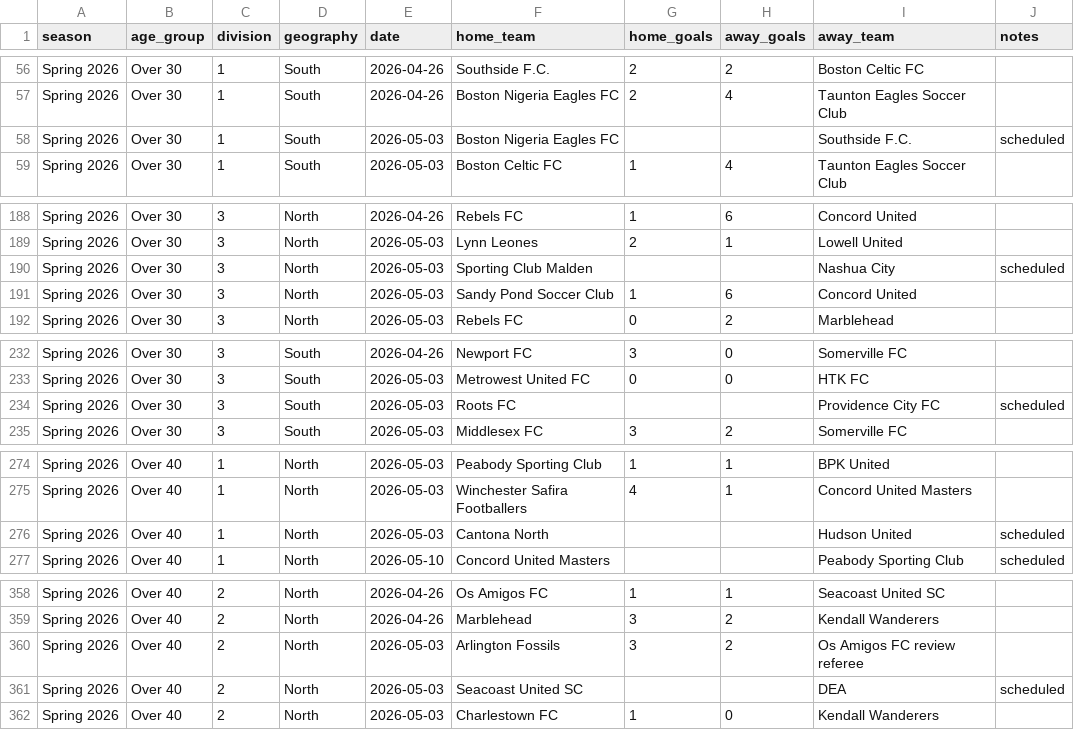
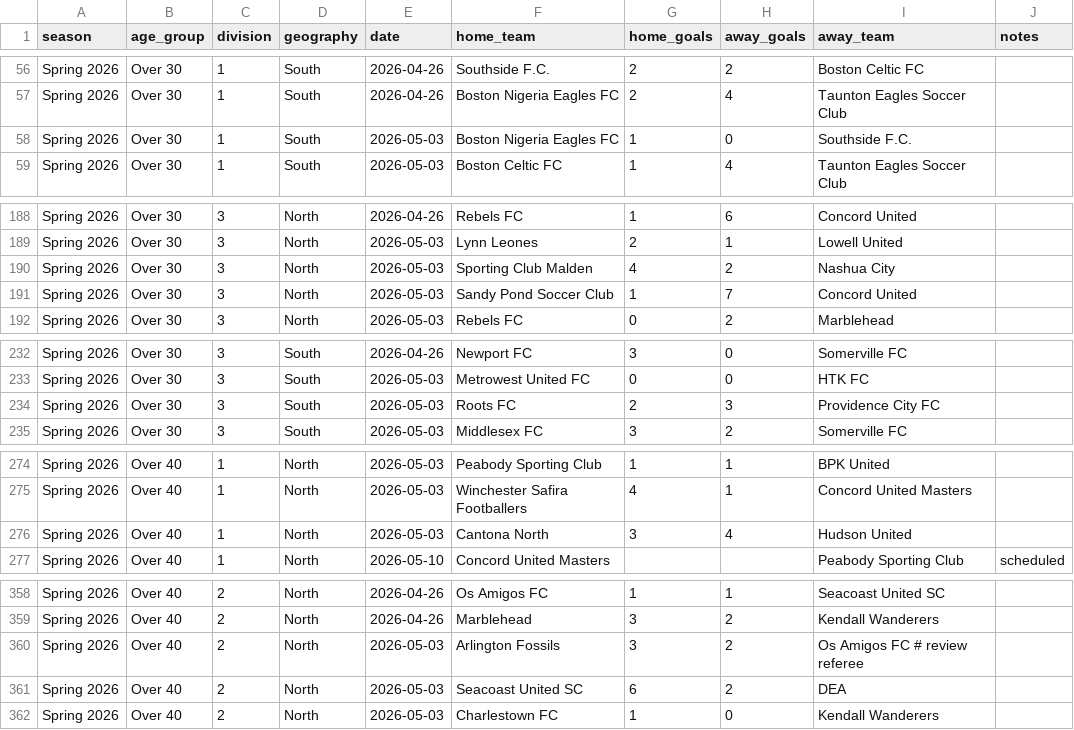
Before and after one commit to davidkane9/othsl, a CSV file: data/current_results.csv, drawn as a sheet; only a part is shown, gaps mark what is left out; the diff covers the shown part only.

```diff
--- a/data/current_results.csv
+++ b/data/current_results.csv
@@ -57,3 +57,3 @@ Spring 2026,Over 30,1,South,2026-04-26,Southside F.C.,2,2,Boston Celtic FC,
 Spring 2026,Over 30,1,South,2026-04-26,Boston Nigeria Eagles FC,2,4,Taunton Eagles Soccer Club,
-Spring 2026,Over 30,1,South,2026-05-03,Boston Nigeria Eagles FC,,,Southside F.C.,scheduled
+Spring 2026,Over 30,1,South,2026-05-03,Boston Nigeria Eagles FC,1,0,Southside F.C.,
 Spring 2026,Over 30,1,South,2026-05-03,Boston Celtic FC,1,4,Taunton Eagles Soccer Club,
@@ -189,4 +189,4 @@ Spring 2026,Over 30,3,North,2026-04-26,Rebels FC,1,6,Concord United,
 Spring 2026,Over 30,3,North,2026-05-03,Lynn Leones,2,1,Lowell United,
-Spring 2026,Over 30,3,North,2026-05-03,Sporting Club Malden,,,Nashua City,scheduled
-Spring 2026,Over 30,3,North,2026-05-03,Sandy Pond Soccer Club,1,6,Concord United,
+Spring 2026,Over 30,3,North,2026-05-03,Sporting Club Malden,4,2,Nashua City,
+Spring 2026,Over 30,3,North,2026-05-03,Sandy Pond Soccer Club,1,7,Concord United,
 Spring 2026,Over 30,3,North,2026-05-03,Rebels FC,0,2,Marblehead,
@@ -233,3 +233,3 @@ Spring 2026,Over 30,3,South,2026-04-26,Newport FC,3,0,Somerville FC,
 Spring 2026,Over 30,3,South,2026-05-03,Metrowest United FC,0,0,HTK FC,
-Spring 2026,Over 30,3,South,2026-05-03,Roots FC,,,Providence City FC,scheduled
+Spring 2026,Over 30,3,South,2026-05-03,Roots FC,2,3,Providence City FC,
 Spring 2026,Over 30,3,South,2026-05-03,Middlesex FC,3,2,Somerville FC,
@@ -275,3 +275,3 @@ Spring 2026,Over 40,1,North,2026-05-03,Peabody Sporting Club,1,1,BPK United,
 Spring 2026,Over 40,1,North,2026-05-03,Winchester Safira Footballers,4,1,Concord United Masters,
-Spring 2026,Over 40,1,North,2026-05-03,Cantona North,,,Hudson United,scheduled
+Spring 2026,Over 40,1,North,2026-05-03,Cantona North,3,4,Hudson United,
 Spring 2026,Over 40,1,North,2026-05-10,Concord United Masters,,,Peabody Sporting Club,scheduled
@@ -359,4 +359,4 @@ Spring 2026,Over 40,2,North,2026-04-26,Os Amigos FC,1,1,Seacoast United SC,
 Spring 2026,Over 40,2,North,2026-04-26,Marblehead,3,2,Kendall Wanderers,
-Spring 2026,Over 40,2,North,2026-05-03,Arlington Fossils,3,2,Os Amigos FC review referee,
-Spring 2026,Over 40,2,North,2026-05-03,Seacoast United SC,,,DEA,scheduled
+Spring 2026,Over 40,2,North,2026-05-03,Arlington Fossils,3,2,Os Amigos FC # review referee,
+Spring 2026,Over 40,2,North,2026-05-03,Seacoast United SC,6,2,DEA,
 Spring 2026,Over 40,2,North,2026-05-03,Charlestown FC,1,0,Kendall Wanderers,
```
Also changed, not shown: 1 added row, 1 removed row and 42 edited cells elsewhere in this file.
